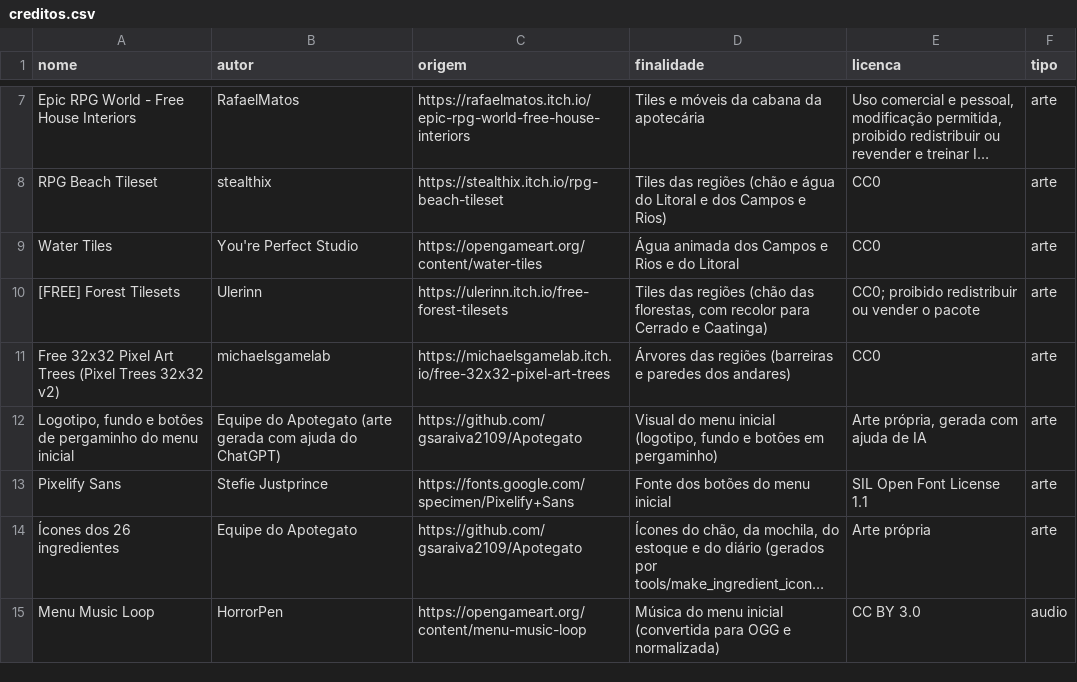
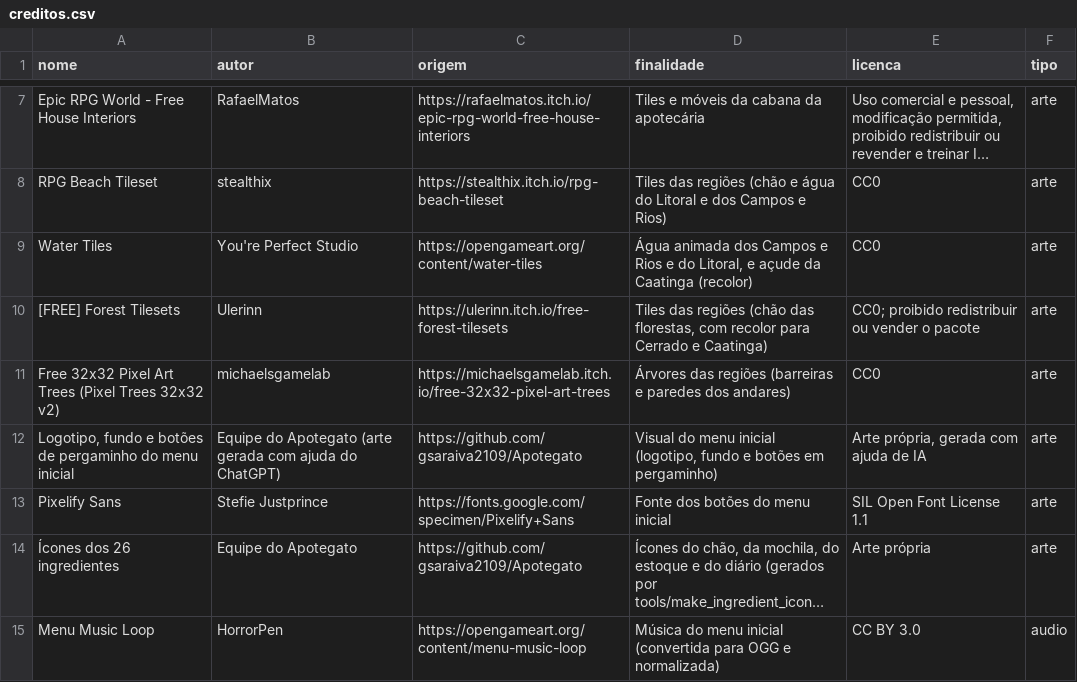
Before and after one commit to gsaraiva2109/Apotegato, a CSV file: data/creditos.csv, drawn as a sheet; only a part is shown, gaps mark what is left out; long unchanged cells end in …; the diff names each change by its address in the sheet, - before the commit and + after, or states it on an @@ line.

Commit message:
Testa a água de 8 quadros em Campos e Rios e no Litoral e credita o açude

```diff
--- a/data/creditos.csv
+++ b/data/creditos.csv
-D9 (finalidade): …e do Litoral
+D9 (finalidade): …e do Litoral, e açude da Caatinga (recolor)
```
Also changed, not shown: 44 other files.
